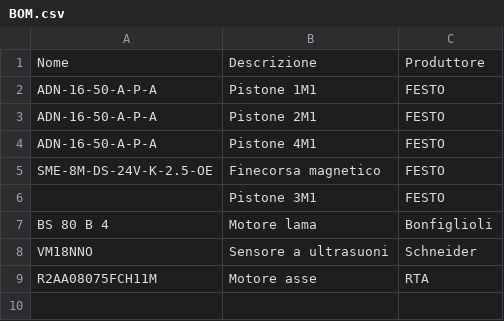
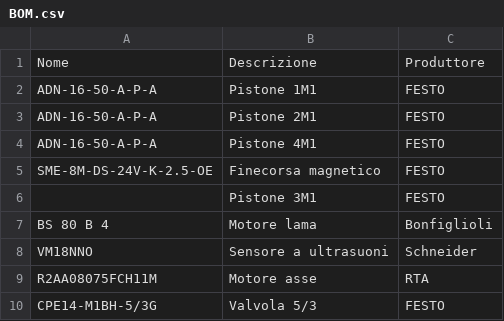
Before and after one commit to dnlmsr/no-brim, a CSV file: Documentazione/BOM.csv, drawn as a sheet.

```diff
--- a/Documentazione/BOM.csv
+++ b/Documentazione/BOM.csv
@@ -9 +9,2 @@ VM18NNO,Sensore a ultrasuoni,Schneider
 R2AA08075FCH11M,Motore asse,RTA
+CPE14-M1BH-5/3G,Valvola 5/3,FESTO
```
Also changed, not shown: 5 other files.
